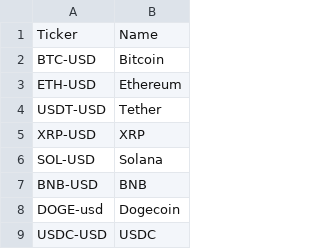
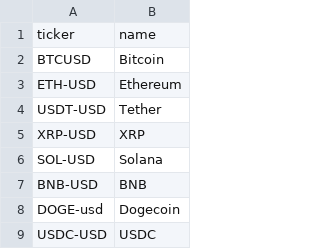
Before and after one commit to Anatoli5/Dashboard2, a CSV file: data/tickers.csv (was files/crypto_tickers.csv), drawn as a sheet; only a part is shown.

```diff
--- a/files/crypto_tickers.csv
+++ b/data/tickers.csv
@@ -1,3 +1,3 @@
-Ticker,Name
-BTC-USD,Bitcoin
+ticker,name
+BTCUSD,Bitcoin
 ETH-USD,Ethereum
```
Also changed, not shown: 24 other files.
